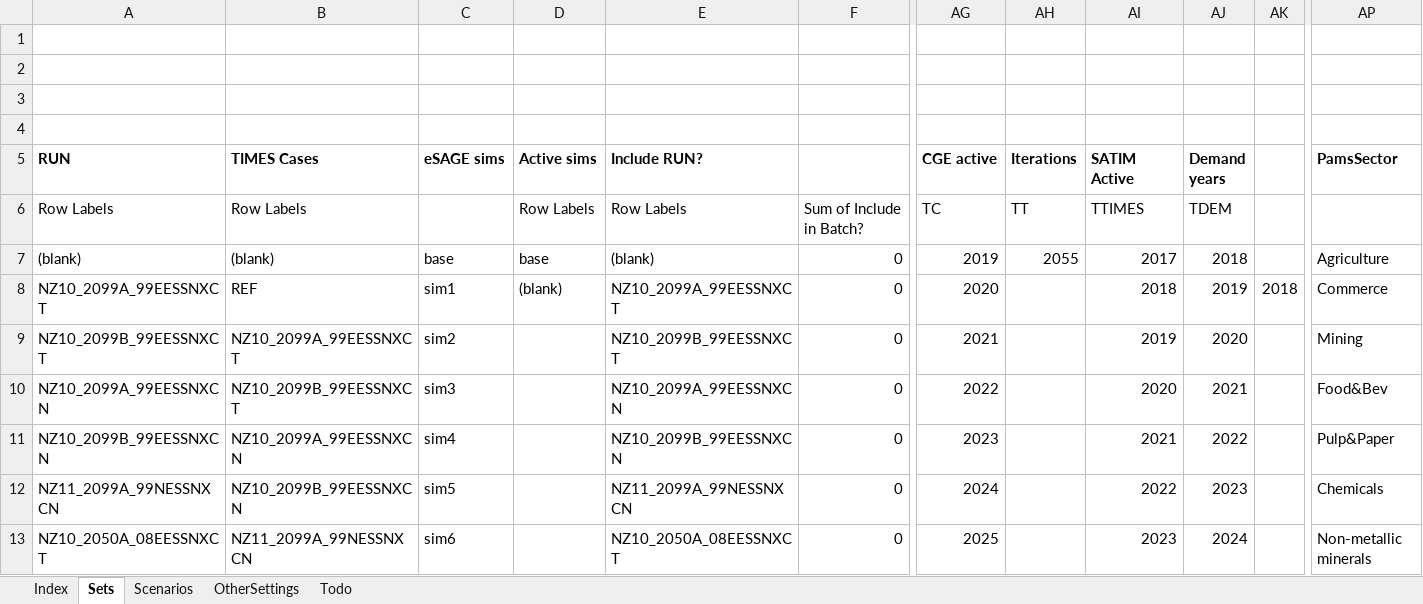
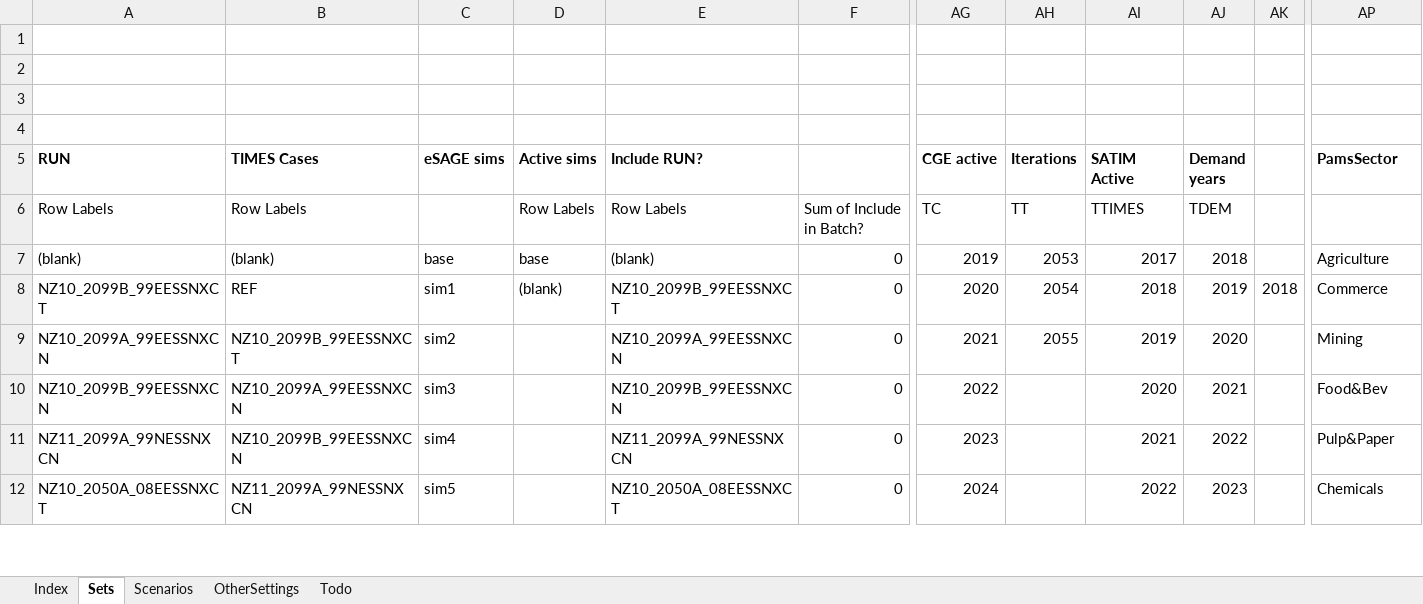
Before and after one commit to brunomerven/SATIMGE_Veda, an Excel workbook: SATIMGE.xlsm, sheet Sets, drawn as a sheet; only a part is shown, gaps mark what is left out; values as stored, in another font and other column widths than the file's, no borders; removed rows and columns are numbered as before the commit, all else as after; rows hold the shown columns only; the diff covers the shown part only; the diff names each change by its address in the sheet, - before the commit and + after, or states it on an @@ line.

```diff
--- a/SATIMGE.xlsm (sheet Sets)
+++ b/SATIMGE.xlsm (sheet Sets)
-AH7 (Iterations): 2055
+AH7 (Iterations): 2053
-row 8: NZ10_2099A_99EESSNXCT | REF | sim1 | (blank) | NZ10_2099A_99EESSNXCT | 0 | 2020 |  | 2018 | 2019 | 2018 | Commerce
-B8 (TIMES Cases): NZ10_2099A_99EESSNXCT
+B8 (TIMES Cases): REF
-C8 (eSAGE sims): sim2
+C8 (eSAGE sims): sim1
-D8 (Active sims): (empty)
+D8 (Active sims): (blank)
-AG8 (CGE active): 2021
+AG8 (CGE active): 2020
-AH8 (Iterations): (empty)
+AH8 (Iterations): 2054
-AI8 (SATIM Active): 2019
+AI8 (SATIM Active): 2018
-AJ8 (Demand years): 2020
+AJ8 (Demand years): 2019
-AK8: (empty)
+AK8: 2018
-AP8 (PamsSector): Mining
+AP8 (PamsSector): Commerce
-C9 (eSAGE sims): sim3
+C9 (eSAGE sims): sim2
-AG9 (CGE active): 2022
+AG9 (CGE active): 2021
-AH9 (Iterations): (empty)
+AH9 (Iterations): 2055
-AI9 (SATIM Active): 2020
+AI9 (SATIM Active): 2019
-AJ9 (Demand years): 2021
+AJ9 (Demand years): 2020
-AP9 (PamsSector): Food&Bev
+AP9 (PamsSector): Mining
-C10 (eSAGE sims): sim4
+C10 (eSAGE sims): sim3
-AG10 (CGE active): 2023
+AG10 (CGE active): 2022
-AI10 (SATIM Active): 2021
+AI10 (SATIM Active): 2020
-AJ10 (Demand years): 2022
+AJ10 (Demand years): 2021
-AP10 (PamsSector): Pulp&Paper
+AP10 (PamsSector): Food&Bev
-C11 (eSAGE sims): sim5
+C11 (eSAGE sims): sim4
-AG11 (CGE active): 2024
+AG11 (CGE active): 2023
-AI11 (SATIM Active): 2022
+AI11 (SATIM Active): 2021
-AJ11 (Demand years): 2023
+AJ11 (Demand years): 2022
-AP11 (PamsSector): Chemicals
+AP11 (PamsSector): Pulp&Paper
-C12 (eSAGE sims): sim6
+C12 (eSAGE sims): sim5
-AG12 (CGE active): 2025
+AG12 (CGE active): 2024
-AI12 (SATIM Active): 2023
+AI12 (SATIM Active): 2022
-AJ12 (Demand years): 2024
+AJ12 (Demand years): 2023
-AP12 (PamsSector): Non-metallic minerals
+AP12 (PamsSector): Chemicals
```
Also changed, not shown: 1 added row and 88 edited cells elsewhere in this sheet, sheet Scenarios, formulas that keep their value, 42 other files.
